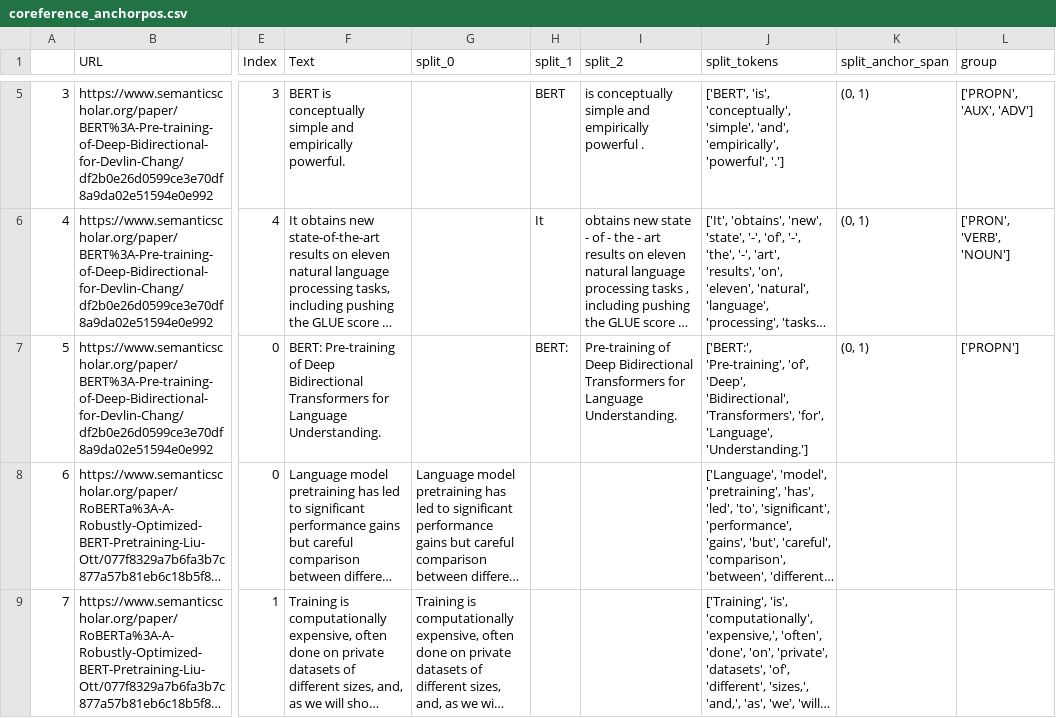
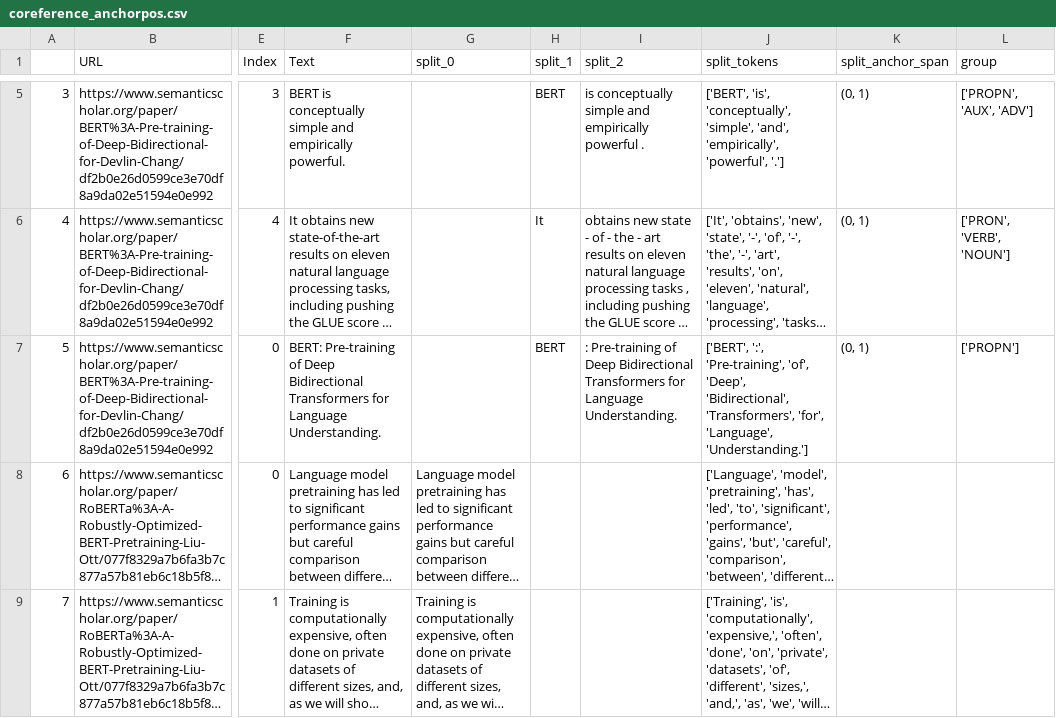
Before and after one commit to cephcyn/alignpaper, a CSV file: outputs/BERT/coreference_anchorpos.csv, drawn as a sheet; only a part is shown, gaps mark what is left out; long unchanged cells end in …; the diff covers the shown part only; the diff names each change by its address in the sheet, - before the commit and + after, or states it on an @@ line.

```diff
--- a/outputs/BERT/coreference_anchorpos.csv
+++ b/outputs/BERT/coreference_anchorpos.csv
-H7 (split_1): BERT:
+H7 (split_1): BERT
-I7 (split_2): Pre-training of…
+I7 (split_2): : Pre-training of…
-J7 (split_tokens): ['BERT:', 'Pre-training', 'of',…
+J7 (split_tokens): ['BERT', ':', 'Pre-training', 'of',…
```
Also changed, not shown: 1 added row, 71 edited cells and row numbers in column A elsewhere in this file, outputs/BERT/whitespace_anchorpos.csv, outputs/BERT/whitespace_anchorverb.csv, 57 other files.
